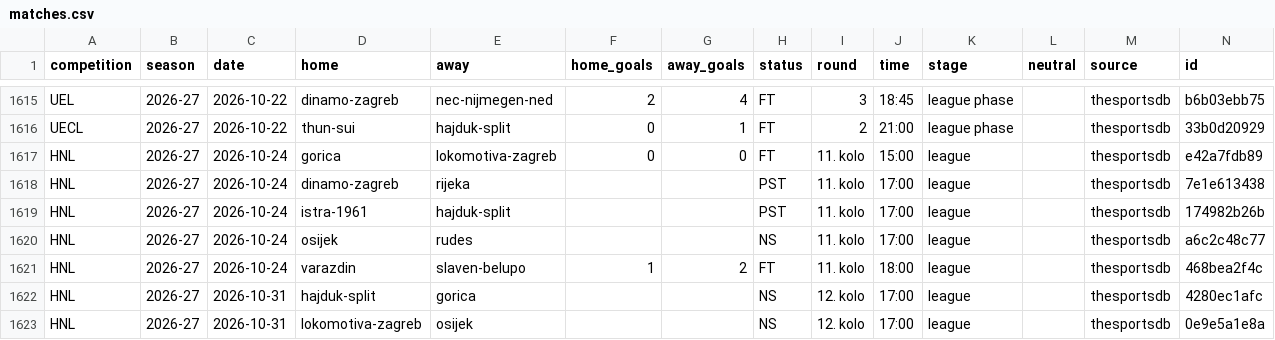
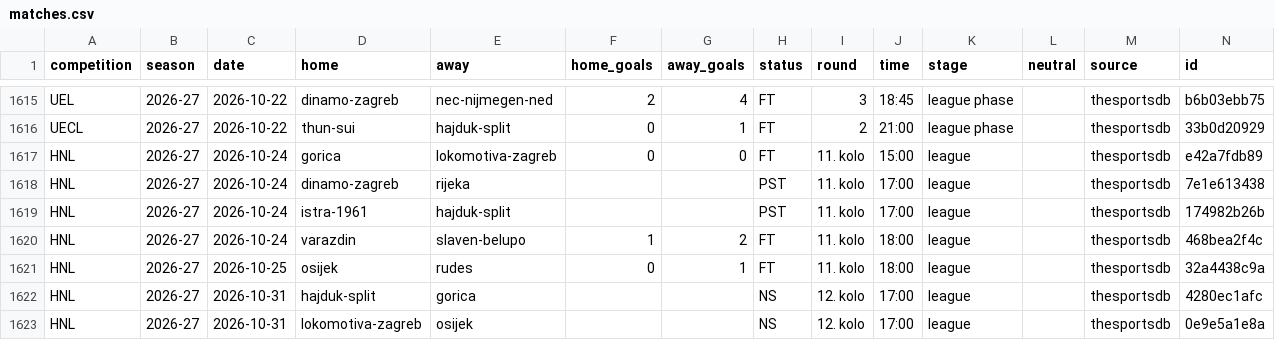
Before and after one commit to chilly28/hnl-predictor, a CSV file: data/matches.csv, drawn as a sheet; only a part is shown, gaps mark what is left out; removed rows and columns are numbered as before the commit, all else as after; the diff names each change by its address in the sheet, - before the commit and + after, or states it on an @@ line.

```diff
--- a/data/matches.csv
+++ b/data/matches.csv
-row 1620: HNL | 2026-27 | 2026-10-24 | osijek | rudes |  |  | NS | 11. kolo | 17:00 | league |  | thesportsdb | a6c2c48c77
+row 1621: HNL | 2026-27 | 2026-10-25 | osijek | rudes | 0 | 1 | FT | 11. kolo | 18:00 | league |  | thesportsdb | 32a4438c9a
```
Also changed, not shown: 9 other files.
